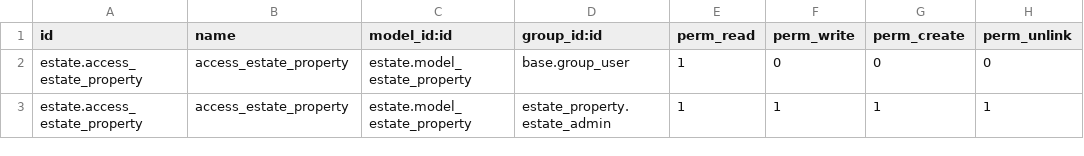
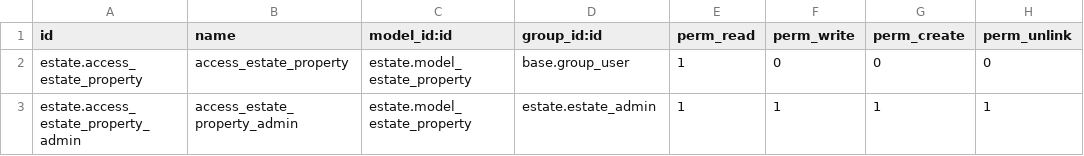
Before and after one commit to emanoel-ciel/technical_training, a CSV file: addons/estate/security/ir.model.access.csv, drawn as a sheet.

Commit message:
feat(estate): Adicionar arquivo de acesso ao modelo e visualização de propriedades
Adiciona o arquivo ir.model.access.csv para definir as permissões de acesso ao modelo de propriedades e o arquivo estate_property_views.xml para definir a visualização de propriedades.

```diff
--- a/addons/estate/security/ir.model.access.csv
+++ b/addons/estate/security/ir.model.access.csv
@@ -2,2 +2,2 @@ id,name,model_id:id,group_id:id,perm_read,perm_write,perm_create,perm_unlink
 estate.access_estate_property,access_estate_property,estate.model_estate_property,base.group_user,1,0,0,0
-estate.access_estate_property,access_estate_property,estate.model_estate_property,estate_property.estate_admin,1,1,1,1
+estate.access_estate_property_admin,access_estate_property_admin,estate.model_estate_property,estate.estate_admin,1,1,1,1
```
Also changed, not shown: 2 other files.
